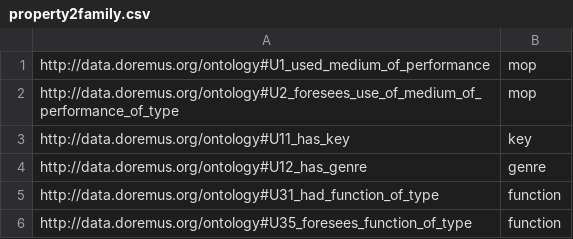
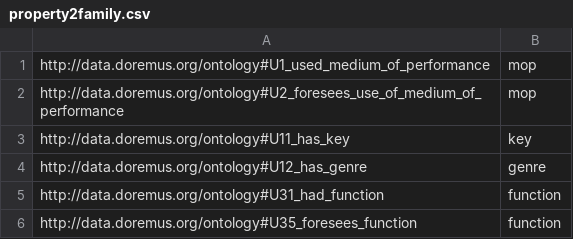
Before and after one commit to DOREMUS-ANR/itema3converter, a CSV file: src/main/resources/property2family.csv, drawn as a sheet.

Commit message:
fix

```diff
--- a/src/main/resources/property2family.csv
+++ b/src/main/resources/property2family.csv
@@ -1,6 +1,6 @@
 http://data.doremus.org/ontology#U1_used_medium_of_performance,mop
-http://data.doremus.org/ontology#U2_foresees_use_of_medium_of_performance_of_type,mop
+http://data.doremus.org/ontology#U2_foresees_use_of_medium_of_performance,mop
 http://data.doremus.org/ontology#U11_has_key,key
 http://data.doremus.org/ontology#U12_has_genre,genre
-http://data.doremus.org/ontology#U31_had_function_of_type,function
-http://data.doremus.org/ontology#U35_foresees_function_of_type,function
+http://data.doremus.org/ontology#U31_had_function,function
+http://data.doremus.org/ontology#U35_foresees_function,function
```
